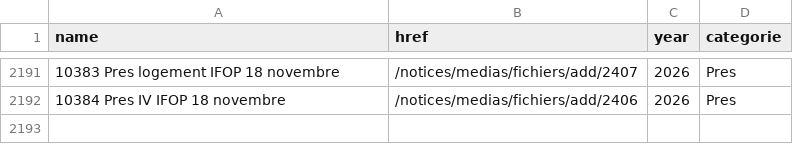
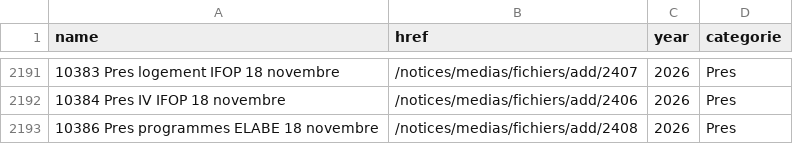
Before and after one commit to EnzoSim/sondages-commission-index, a CSV file: base.csv, drawn as a sheet; only a part is shown, gaps mark what is left out; the diff names each change by its address in the sheet, - before the commit and + after, or states it on an @@ line.

```diff
--- a/base.csv
+++ b/base.csv
+row 2193: 10386 Pres programmes ELABE 18 novembre | /notices/medias/fichiers/add/2408 | 2026 | Pres
```
Also changed, not shown: files.csv, notices_catalog.csv, 2 other files.
